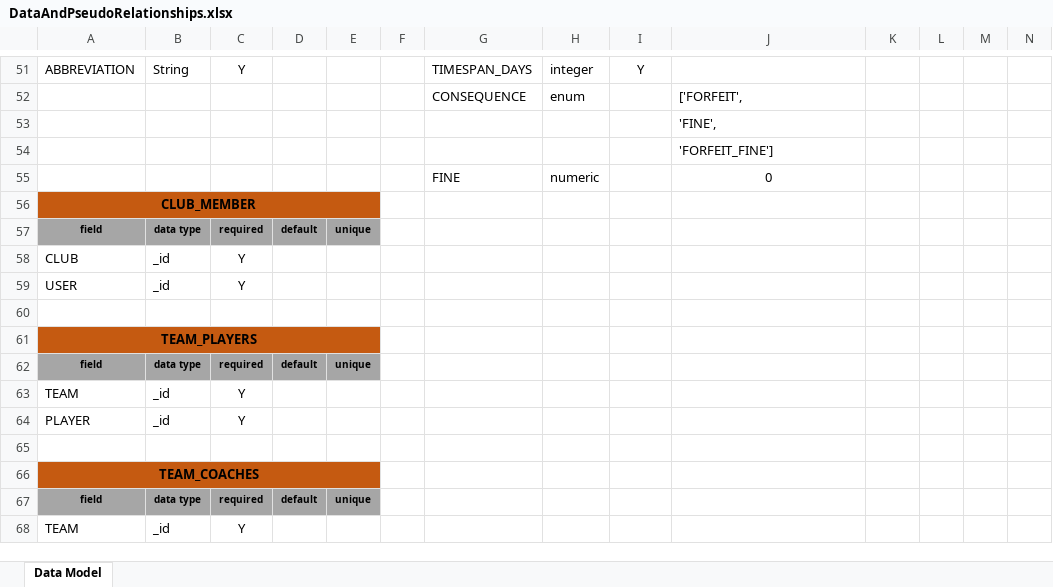
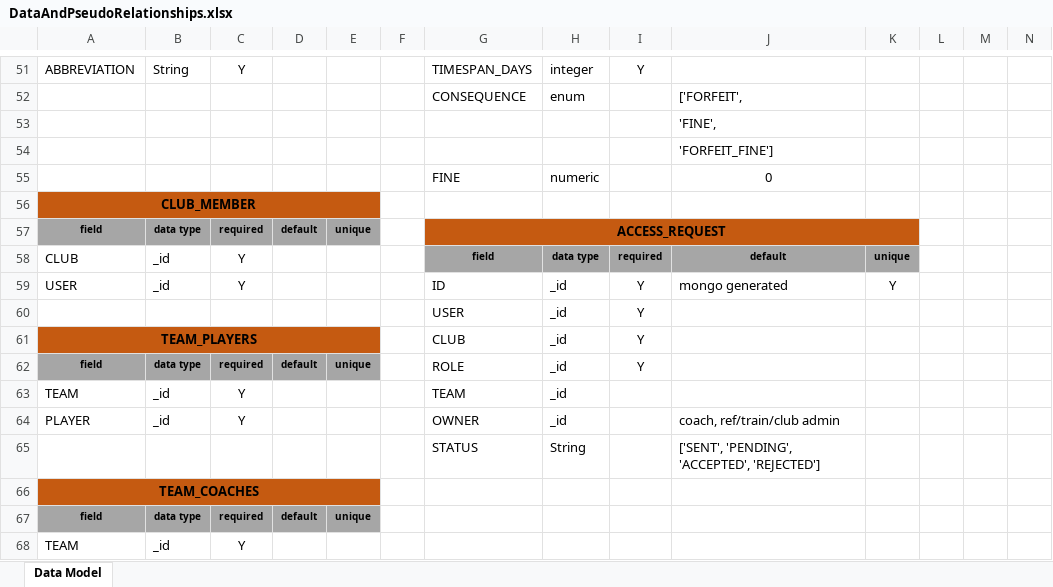
Before and after one commit to patrickborrelli/match-aware, an Excel workbook: documentation/DataAndPseudoRelationships.xlsx, sheet Data Model, drawn as a sheet; only a part is shown, gaps mark what is left out; values as stored, in another font and other column widths than the file's, no borders; removed rows and columns are numbered as before the commit, all else as after; rows hold the shown columns only; the diff names each change by its address in the sheet, - before the commit and + after, or states it on an @@ line.

Commit message:
data model additions

```diff
--- a/documentation/DataAndPseudoRelationships.xlsx (sheet Data Model)
+++ b/documentation/DataAndPseudoRelationships.xlsx (sheet Data Model)
-G57: (empty)
+G57: ACCESS_REQUEST
-G57:K57 fill: none
+G57:K57 fill: #C55A11
+G57:K57 merged
-G58: (empty)
+G58: field
-G58:K58 fill: none
+G58:K58 fill: #A6A6A6
-H58: (empty)
+H58: data type
-I58: (empty)
+I58: required
-J58: (empty)
+J58: default
-K58: (empty)
+K58: unique
-G59: (empty)
+G59: ID
-H59: (empty)
+H59: _id
-I59: (empty)
+I59: Y
-J59: (empty)
+J59: mongo generated
-K59: (empty)
+K59: Y
-row 60: (empty)
+row 60:  |  |  |  |  |  | USER | _id | Y
-row 61: TEAM_PLAYERS
+row 61: TEAM_PLAYERS |  |  |  |  |  | CLUB | _id | Y
-G62: (empty)
+G62: ROLE
-H62:H64: (empty)
+H62:H64: _id
-I62: (empty)
+I62: Y
-G63: (empty)
+G63: TEAM
-G64: (empty)
+G64: OWNER
-J64: (empty)
+J64: coach, ref/train/club admin
-row 65: (empty)
+row 65:  |  |  |  |  |  | STATUS | String |  | ['SENT', 'PENDING', 'ACCEPTED', 'REJECTED']
```
Also changed, not shown: 1 other file.
